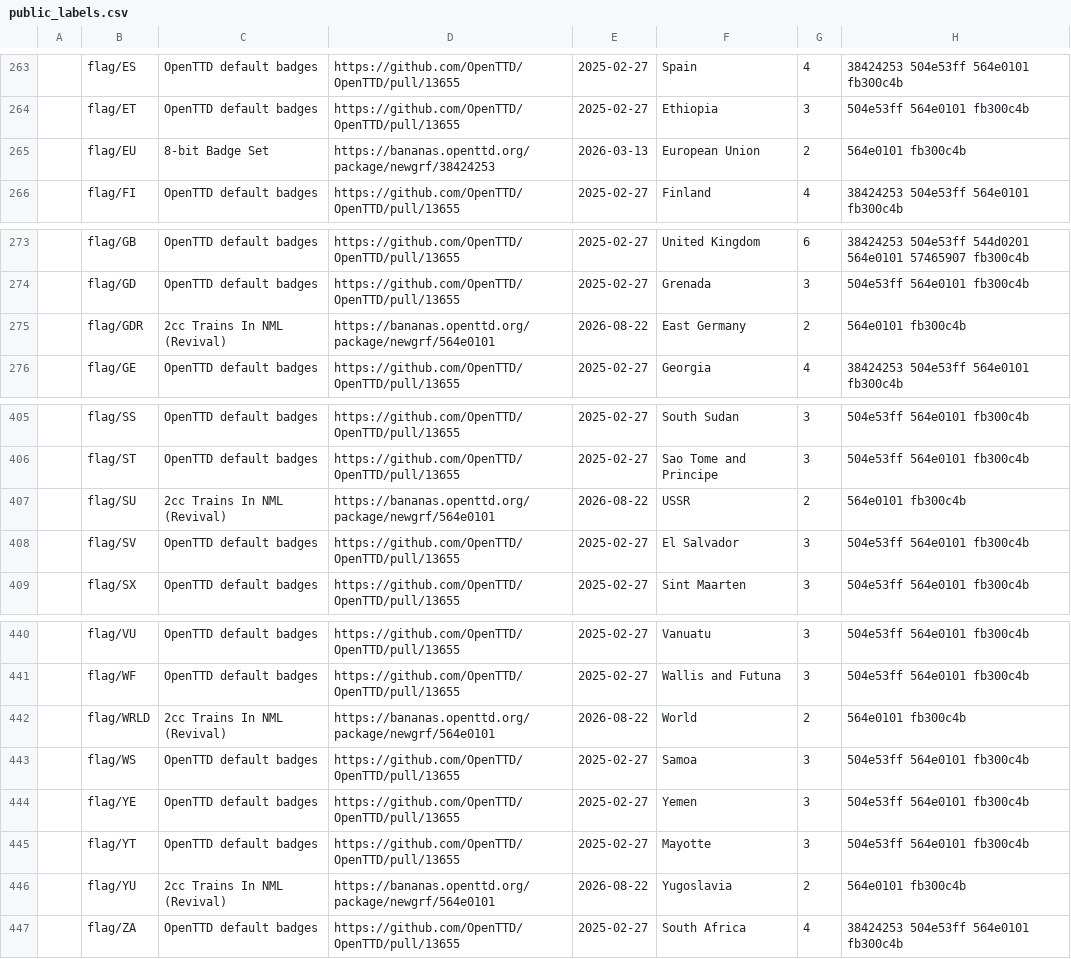
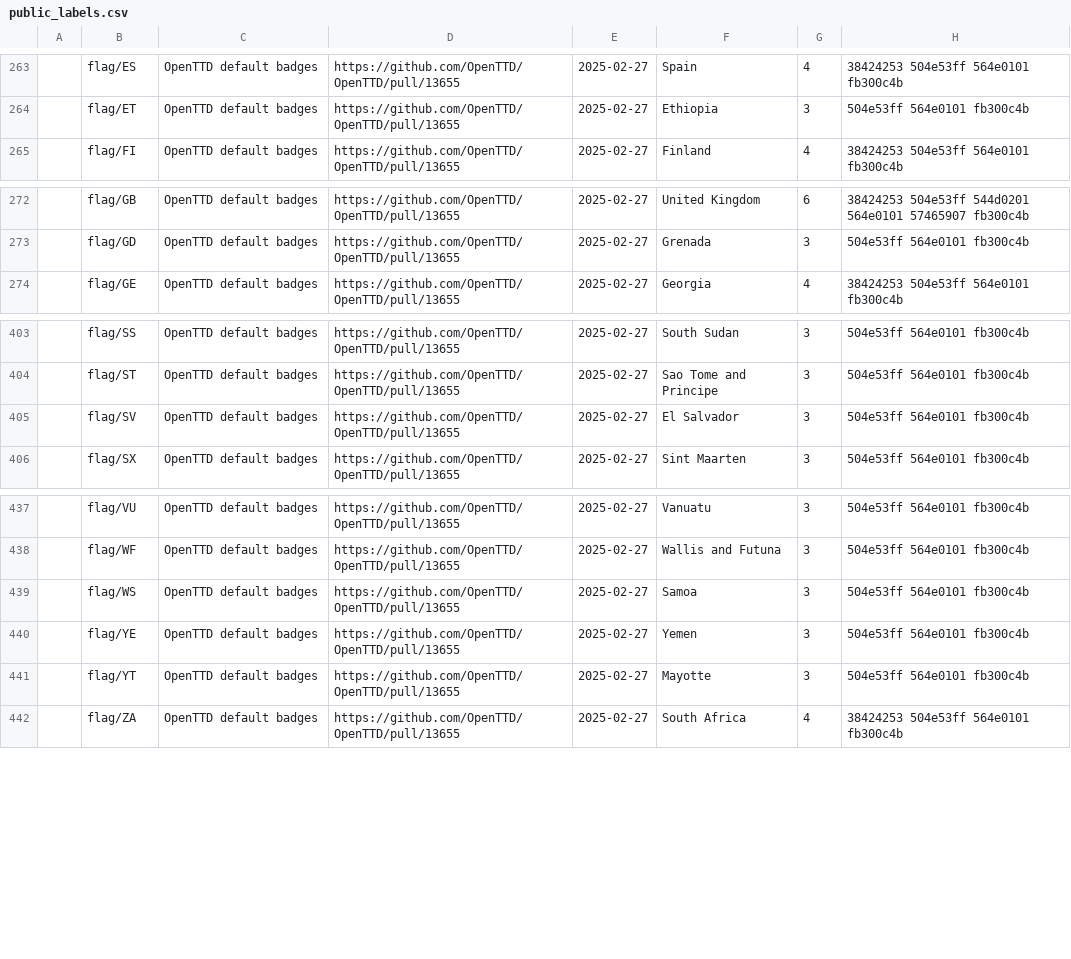
Before and after one commit to Rito13/BaNaNaS-get_badge_labels, a CSV file: gen_docs/badges/public_labels.csv, drawn as a sheet; only a part is shown, gaps mark what is left out.

```diff
--- a/gen_docs/badges/public_labels.csv
+++ b/gen_docs/badges/public_labels.csv
@@ -264,3 +264,2 @@
 ,"flag/ET",OpenTTD default badges,https://github.com/OpenTTD/OpenTTD/pull/13655,2025-02-27,"Ethiopia",3,"504e53ff 564e0101 fb300c4b"
-,"flag/EU","8-bit Badge Set",https://bananas.openttd.org/package/newgrf/38424253,2026-03-13,"European Union",2,"564e0101 fb300c4b"
 ,"flag/FI",OpenTTD default badges,https://github.com/OpenTTD/OpenTTD/pull/13655,2025-02-27,"Finland",4,"38424253 504e53ff 564e0101 fb300c4b"
@@ -274,3 +273,2 @@
 ,"flag/GD",OpenTTD default badges,https://github.com/OpenTTD/OpenTTD/pull/13655,2025-02-27,"Grenada",3,"504e53ff 564e0101 fb300c4b"
-,"flag/GDR","2cc Trains In NML (Revival)",https://bananas.openttd.org/package/newgrf/564e0101,2026-08-22,"East Germany",2,"564e0101 fb300c4b"
 ,"flag/GE",OpenTTD default badges,https://github.com/OpenTTD/OpenTTD/pull/13655,2025-02-27,"Georgia",4,"38424253 504e53ff 564e0101 fb300c4b"
@@ -406,3 +404,2 @@
 ,"flag/ST",OpenTTD default badges,https://github.com/OpenTTD/OpenTTD/pull/13655,2025-02-27,"Sao Tome and Principe",3,"504e53ff 564e0101 fb300c4b"
-,"flag/SU","2cc Trains In NML (Revival)",https://bananas.openttd.org/package/newgrf/564e0101,2026-08-22,"USSR",2,"564e0101 fb300c4b"
 ,"flag/SV",OpenTTD default badges,https://github.com/OpenTTD/OpenTTD/pull/13655,2025-02-27,"El Salvador",3,"504e53ff 564e0101 fb300c4b"
@@ -441,3 +438,2 @@
 ,"flag/WF",OpenTTD default badges,https://github.com/OpenTTD/OpenTTD/pull/13655,2025-02-27,"Wallis and Futuna",3,"504e53ff 564e0101 fb300c4b"
-,"flag/WRLD","2cc Trains In NML (Revival)",https://bananas.openttd.org/package/newgrf/564e0101,2026-08-22,"World",2,"564e0101 fb300c4b"
 ,"flag/WS",OpenTTD default badges,https://github.com/OpenTTD/OpenTTD/pull/13655,2025-02-27,"Samoa",3,"504e53ff 564e0101 fb300c4b"
@@ -445,3 +441,2 @@
 ,"flag/YT",OpenTTD default badges,https://github.com/OpenTTD/OpenTTD/pull/13655,2025-02-27,"Mayotte",3,"504e53ff 564e0101 fb300c4b"
-,"flag/YU","2cc Trains In NML (Revival)",https://bananas.openttd.org/package/newgrf/564e0101,2026-08-22,"Yugoslavia",2,"564e0101 fb300c4b"
 ,"flag/ZA",OpenTTD default badges,https://github.com/OpenTTD/OpenTTD/pull/13655,2025-02-27,"South Africa",4,"38424253 504e53ff 564e0101 fb300c4b"
```
Also changed, not shown: gen_docs/badges/private_labels.csv, 3 other files.
